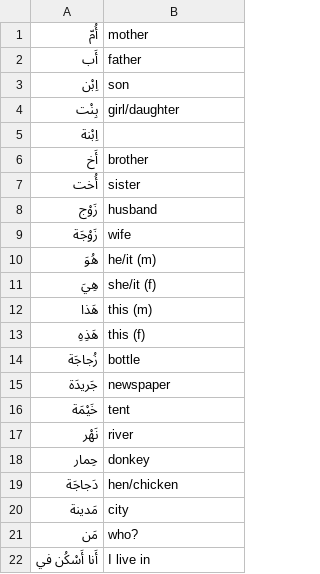
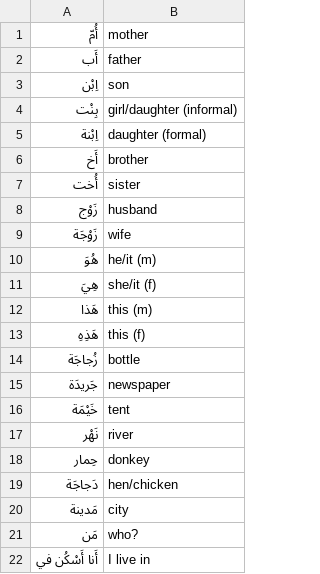
Before and after one commit to bmaupin/arabic-vocabulary, a CSV file: mastering-arabic-1-3rd-edition/unit03.csv, drawn as a sheet.

```diff
--- a/mastering-arabic-1-3rd-edition/unit03.csv
+++ b/mastering-arabic-1-3rd-edition/unit03.csv
@@ -3,4 +3,4 @@
 "اِبْن", "son"
-"بِنْت", "girl/daughter"
-"اِبْنة"
+"بِنْت", "girl/daughter (informal)"
+"اِبْنة", "daughter (formal)"
 "أَخ", "brother"
```
Also changed, not shown: mastering-arabic-1-3rd-edition/unit01.csv.
